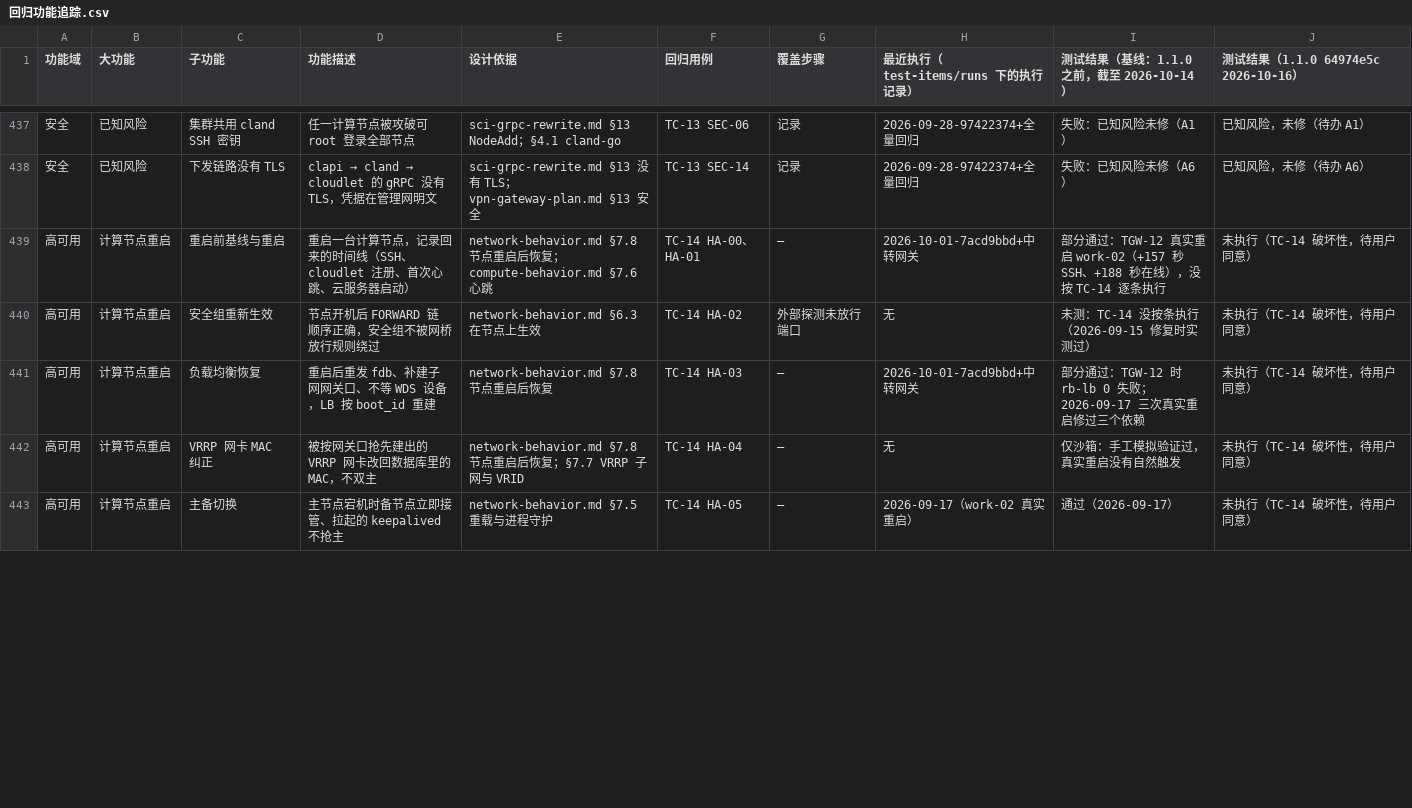
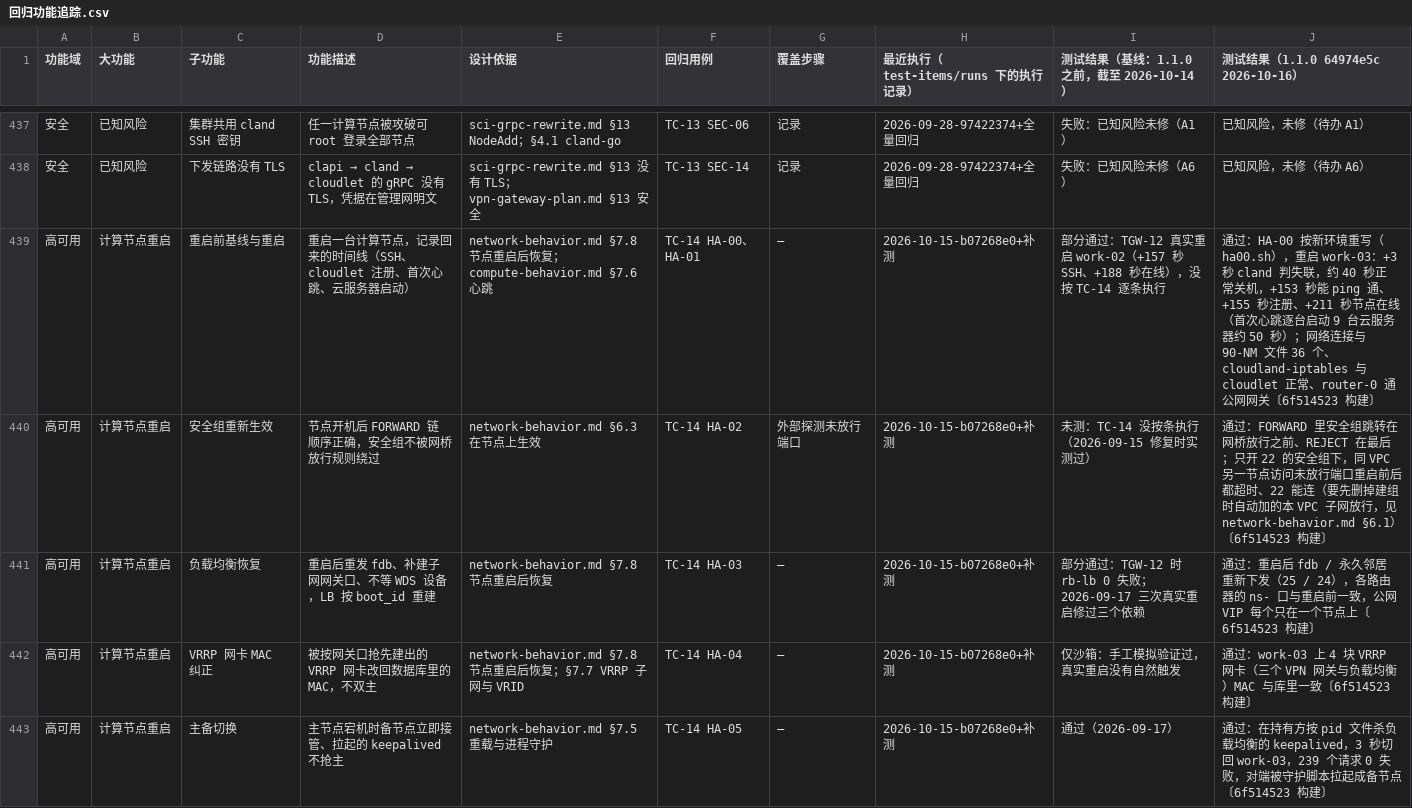
Before and after one commit to threen134/cloudland, a CSV file: test-items/回归功能追踪.csv, drawn as a sheet; only a part is shown, gaps mark what is left out; the diff covers the shown part only.

```diff
--- a/test-items/回归功能追踪.csv
+++ b/test-items/回归功能追踪.csv
@@ -438,6 +438,6 @@
 安全,已知风险,下发链路没有 TLS,clapi → cland → cloudlet 的 gRPC 没有 TLS，凭据在管理网明文,sci-grpc-rewrite.md §13 没有 TLS；vpn-gateway-plan.md §13 安全,TC-13 SEC-14,记录,2026-09-28-97422374+全量回归,失败：已知风险未修（A6）,已知风险，未修（待办 A6）
-高可用,计算节点重启,重启前基线与重启,重启一台计算节点，记录回来的时间线（SSH、cloudlet 注册、首次心跳、云服务器启动）,network-behavior.md §7.8 节点重启后恢复；compute-behavior.md §7.6 心跳,TC-14 HA-00、HA-01,—,2026-10-01-7acd9bbd+中转网关,部分通过：TGW-12 真实重启 work-02（+157 秒 SSH、+188 秒在线），没按 TC-14 逐条执行,未执行（TC-14 破坏性，待用户同意）
-高可用,计算节点重启,安全组重新生效,节点开机后 FORWARD 链顺序正确，安全组不被网桥放行规则绕过,network-behavior.md §6.3 在节点上生效,TC-14 HA-02,外部探测未放行端口,无,未测：TC-14 没按条执行（2026-09-15 修复时实测过）,未执行（TC-14 破坏性，待用户同意）
-高可用,计算节点重启,负载均衡恢复,重启后重发 fdb、补建子网网关口、不等 WDS 设备，LB 按 boot_id 重建,network-behavior.md §7.8 节点重启后恢复,TC-14 HA-03,—,2026-10-01-7acd9bbd+中转网关,部分通过：TGW-12 时 rb-lb 0 失败；2026-09-17 三次真实重启修过三个依赖,未执行（TC-14 破坏性，待用户同意）
-高可用,计算节点重启,VRRP 网卡 MAC 纠正,被按网关口抢先建出的 VRRP 网卡改回数据库里的 MAC，不双主,network-behavior.md §7.8 节点重启后恢复；§7.7 VRRP 子网与 VRID,TC-14 HA-04,—,无,仅沙箱：手工模拟验证过，真实重启没有自然触发,未执行（TC-14 破坏性，待用户同意）
-高可用,计算节点重启,主备切换,主节点宕机时备节点立即接管、拉起的 keepalived 不抢主,network-behavior.md §7.5 重载与进程守护,TC-14 HA-05,—,2026-09-17（work-02 真实重启）,通过（2026-09-17）,未执行（TC-14 破坏性，待用户同意）
+高可用,计算节点重启,重启前基线与重启,重启一台计算节点，记录回来的时间线（SSH、cloudlet 注册、首次心跳、云服务器启动）,network-behavior.md §7.8 节点重启后恢复；compute-behavior.md §7.6 心跳,TC-14 HA-00、HA-01,—,2026-10-15-b07268e0+补测,部分通过：TGW-12 真实重启 work-02（+157 秒 SSH、+188 秒在线），没按 TC-14 逐条执行,通过：HA-00 按新环境重写（ha00.sh），重启 work-03：+3 秒 cland 判失联，约 40 秒正常关机，+153 秒能 ping 通、+155 秒注册、+211 秒节点在线（首次心跳逐台启动 9 台云服务器约 50 秒）；网络连接与 90-NM 文件 36 个、cloudland-iptables 与 cloudlet 正常、router-0 通公网网关〔6f514523 构建〕
+高可用,计算节点重启,安全组重新生效,节点开机后 FORWARD 链顺序正确，安全组不被网桥放行规则绕过,network-behavior.md §6.3 在节点上生效,TC-14 HA-02,外部探测未放行端口,2026-10-15-b07268e0+补测,未测：TC-14 没按条执行（2026-09-15 修复时实测过）,通过：FORWARD 里安全组跳转在网桥放行之前、REJECT 在最后；只开 22 的安全组下，同 VPC 另一节点访问未放行端口重启前后都超时、22 能连（要先删掉建组时自动加的本 VPC 子网放行，见 network-behavior.md §6.1）〔6f514523 构建〕
+高可用,计算节点重启,负载均衡恢复,重启后重发 fdb、补建子网网关口、不等 WDS 设备，LB 按 boot_id 重建,network-behavior.md §7.8 节点重启后恢复,TC-14 HA-03,—,2026-10-15-b07268e0+补测,部分通过：TGW-12 时 rb-lb 0 失败；2026-09-17 三次真实重启修过三个依赖,通过：重启后 fdb / 永久邻居重新下发（25 / 24），各路由器的 ns- 口与重启前一致，公网 VIP 每个只在一个节点上〔6f514523 构建〕
+高可用,计算节点重启,VRRP 网卡 MAC 纠正,被按网关口抢先建出的 VRRP 网卡改回数据库里的 MAC，不双主,network-behavior.md §7.8 节点重启后恢复；§7.7 VRRP 子网与 VRID,TC-14 HA-04,—,2026-10-15-b07268e0+补测,仅沙箱：手工模拟验证过，真实重启没有自然触发,通过：work-03 上 4 块 VRRP 网卡（三个 VPN 网关与负载均衡）MAC 与库里一致〔6f514523 构建〕
+高可用,计算节点重启,主备切换,主节点宕机时备节点立即接管、拉起的 keepalived 不抢主,network-behavior.md §7.5 重载与进程守护,TC-14 HA-05,—,2026-10-15-b07268e0+补测,通过（2026-09-17）,通过：在持有方按 pid 文件杀负载均衡的 keepalived，3 秒切回 work-03，239 个请求 0 失败，对端被守护脚本拉起成备节点〔6f514523 构建〕
```
Also changed, not shown: 15 edited cells elsewhere in this file, 18 other files.
